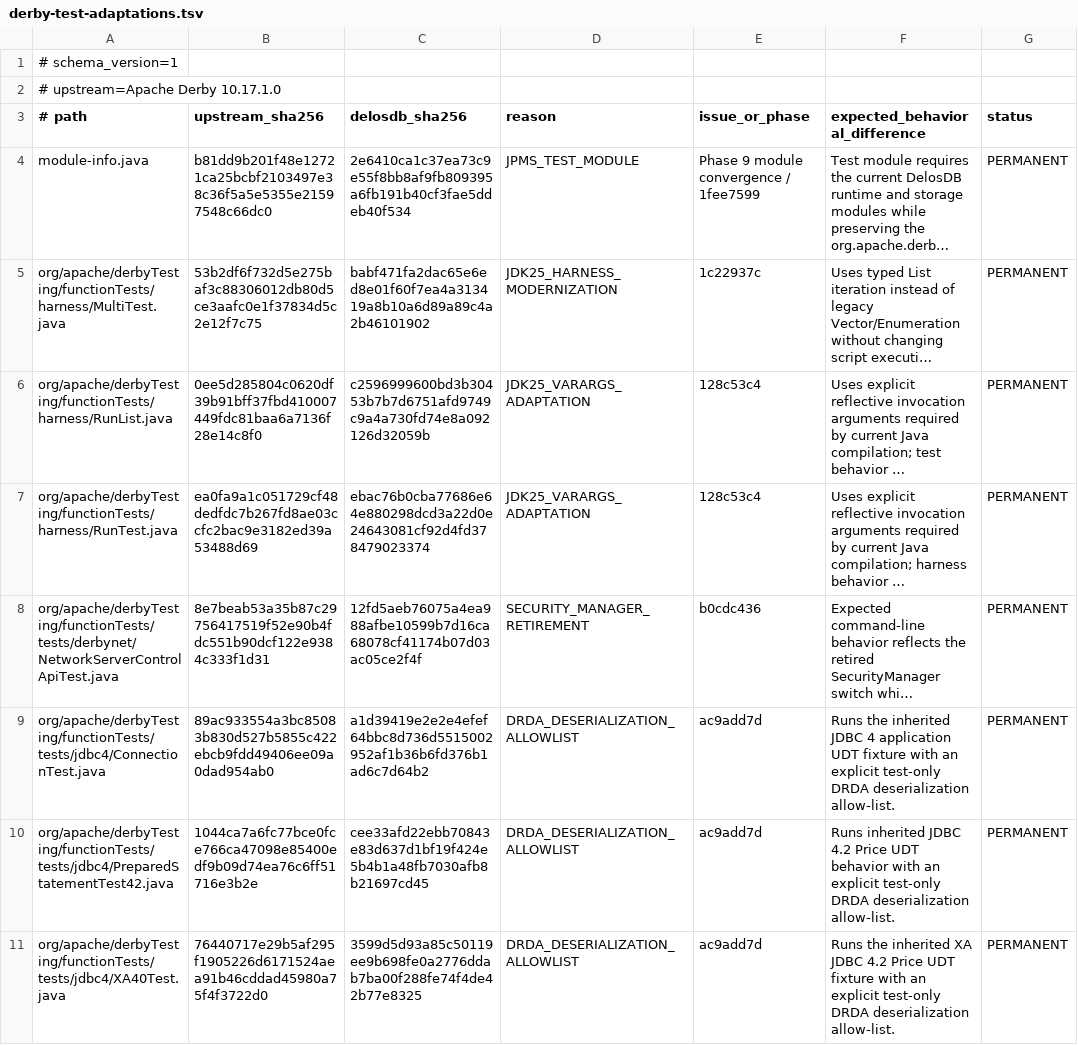
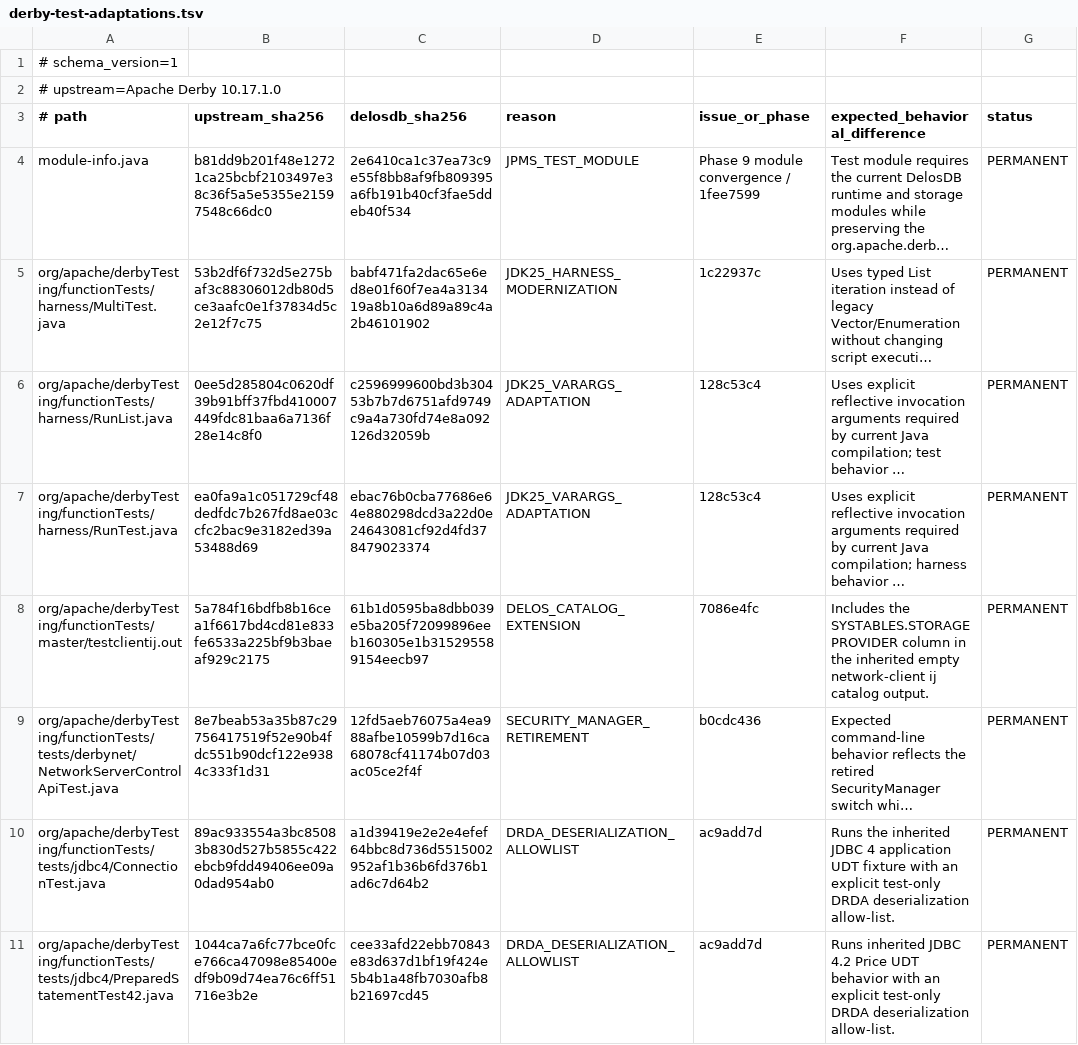
Before and after one commit to ggeorg/delosdb, a TSV file: gradle/testing/derby-test-adaptations.tsv, drawn as a sheet; only a part is shown; the shorter side is filled out with more unchanged rows; long unchanged cells end in …; the diff names each change by its address in the sheet, - before the commit and + after, or states it on an @@ line.

Commit message:
Update network ij canon for STORAGEPROVIDER

```diff
--- a/gradle/testing/derby-test-adaptations.tsv
+++ b/gradle/testing/derby-test-adaptations.tsv
+row 8: org/apache/derbyTesting/functionTests/master/testclientij.out | 5a784f16bdfb8b16cea1f6617bd4cd81e833fe6533a225bf9b3baeaf929c2175 | 61b1d0595ba8dbb039e5ba205f72099896eeb160305e1b315295589154eecb97 | DELOS_CATALOG_EXTENSION | 7086e4fc | Includes the SYSTABLES.STORAGEPROVIDER column in the inherited empty network-client ij catalog output. | PERMANENT
```
Also changed, not shown: 2 other files.
